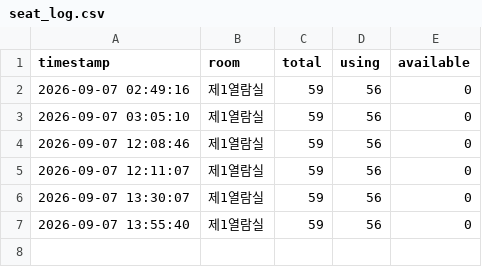
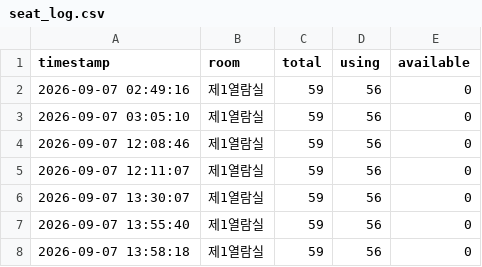
Before and after one commit to parkjungchun/Libropia, a CSV file: seat_log.csv, drawn as a sheet; the diff names each change by its address in the sheet, - before the commit and + after, or states it on an @@ line.

Commit message:
seat log update

```diff
--- a/seat_log.csv
+++ b/seat_log.csv
+row 8: 2026-09-07 13:58:18 | 제1열람실 | 59 | 56 | 0
```
Also changed, not shown: 1 other file.
